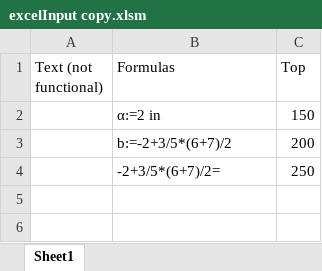
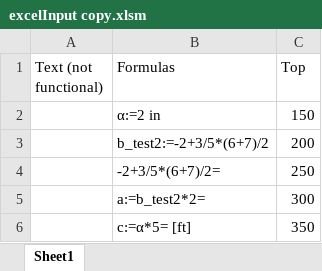
Before and after one commit to willowierhail5/MathCAD-Prime-XML-Builder, an Excel workbook: mcdx/excelInput copy.xlsm, sheet Sheet1, drawn as a sheet; values as stored, in another font and other column widths than the file's, no borders; the diff names each change by its address in the sheet, - before the commit and + after, or states it on an @@ line.

```diff
--- a/mcdx/excelInput copy.xlsm (sheet Sheet1)
+++ b/mcdx/excelInput copy.xlsm (sheet Sheet1)
-B3 (Formulas): b:=-2+3/5*(6+7)/2
+B3 (Formulas): b_test2:=-2+3/5*(6+7)/2
+row 5:  | a:=b_test2*2= | 300
+row 6:  | c:=α*5= [ft] | 350
```
Also changed, not shown: 24 other files.
